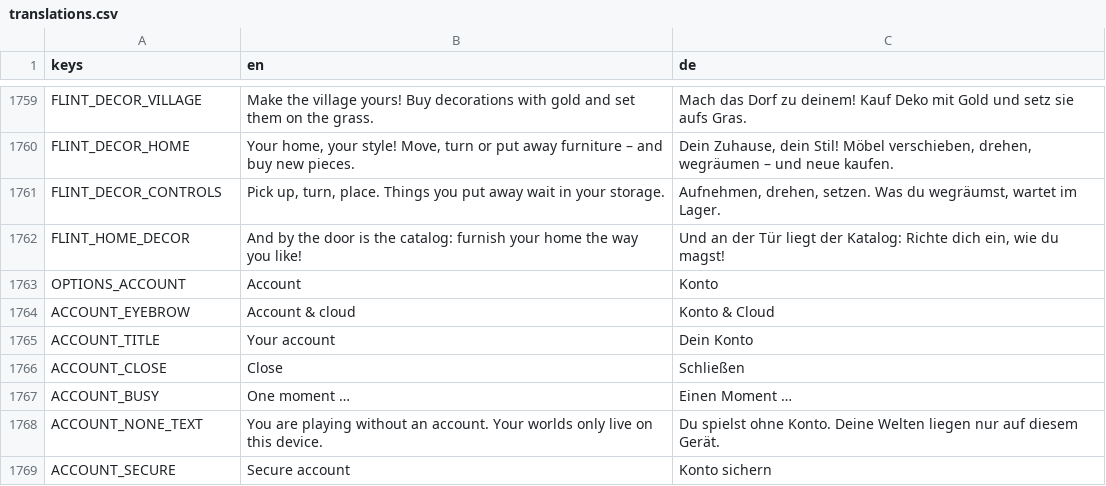
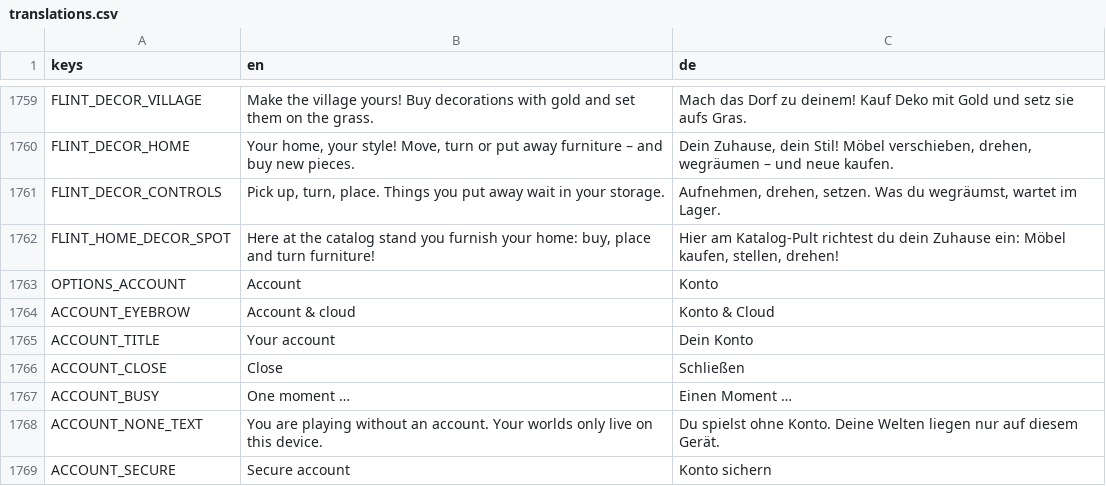
Before and after one commit to WebBude-de/soulwick, a CSV file: localization/translations.csv, drawn as a sheet; only a part is shown, gaps mark what is left out.

```diff
--- a/localization/translations.csv
+++ b/localization/translations.csv
@@ -1761,3 +1761,3 @@ FLINT_DECOR_HOME,"Your home, your style! Move, turn or put away furniture – an
 FLINT_DECOR_CONTROLS,"Pick up, turn, place. Things you put away wait in your storage.","Aufnehmen, drehen, setzen. Was du wegräumst, wartet im Lager."
-FLINT_HOME_DECOR,"And by the door is the catalog: furnish your home the way you like!","Und an der Tür liegt der Katalog: Richte dich ein, wie du magst!"
+FLINT_HOME_DECOR_SPOT,"Here at the catalog stand you furnish your home: buy, place and turn furniture!","Hier am Katalog-Pult richtest du dein Zuhause ein: Möbel kaufen, stellen, drehen!"
 OPTIONS_ACCOUNT,"Account","Konto"
```
Also changed, not shown: 28 other files.
